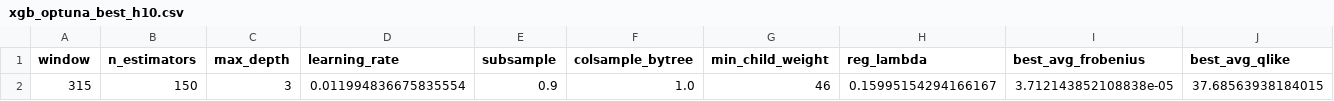
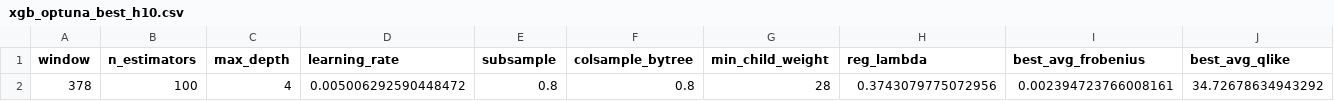
Before and after one commit to bjornhaalandoma/Master_thesis, a CSV file: results/xgb_optuna_best_h10.csv, drawn as a sheet.

```diff
--- a/results/xgb_optuna_best_h10.csv
+++ b/results/xgb_optuna_best_h10.csv
@@ -1,2 +1,2 @@
 window,n_estimators,max_depth,learning_rate,subsample,colsample_bytree,min_child_weight,reg_lambda,best_avg_frobenius,best_avg_qlike
-315,150,3,0.011994836675835554,0.9,1.0,46,0.15995154294166167,3.712143852108838e-05,37.68563938184015
+378,100,4,0.005006292590448472,0.8,0.8,28,0.3743079775072956,0.002394723766008161,34.72678634943292
```
Also changed, not shown: results/svr_optuna_best_h21.csv, results/svr_optuna_best_h63.csv, 17 other files.
